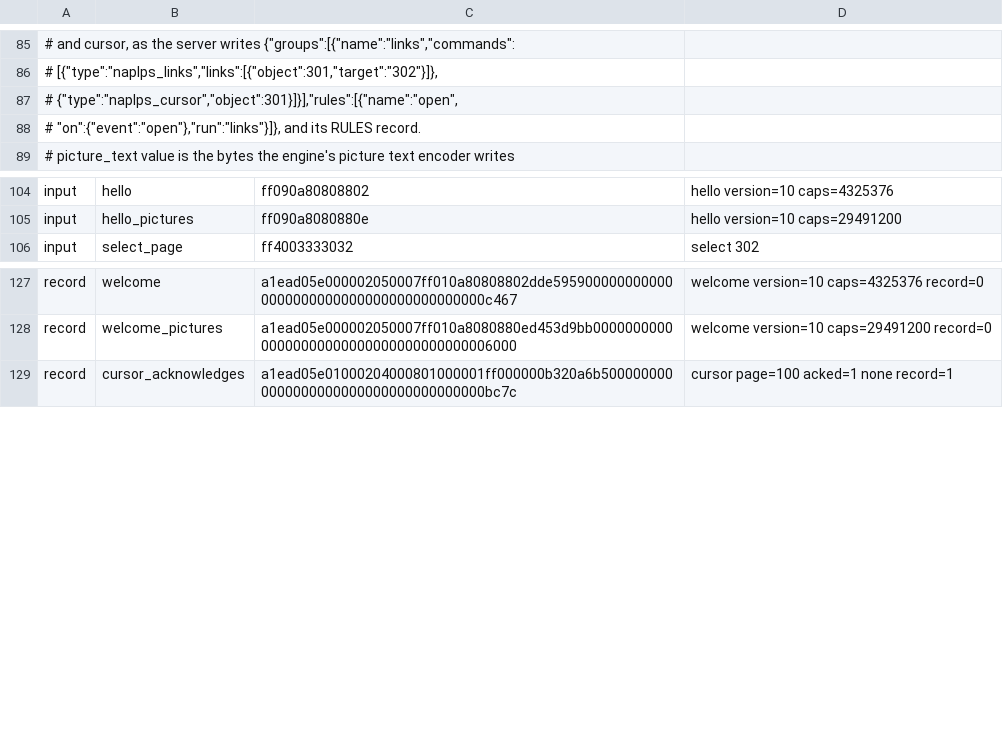
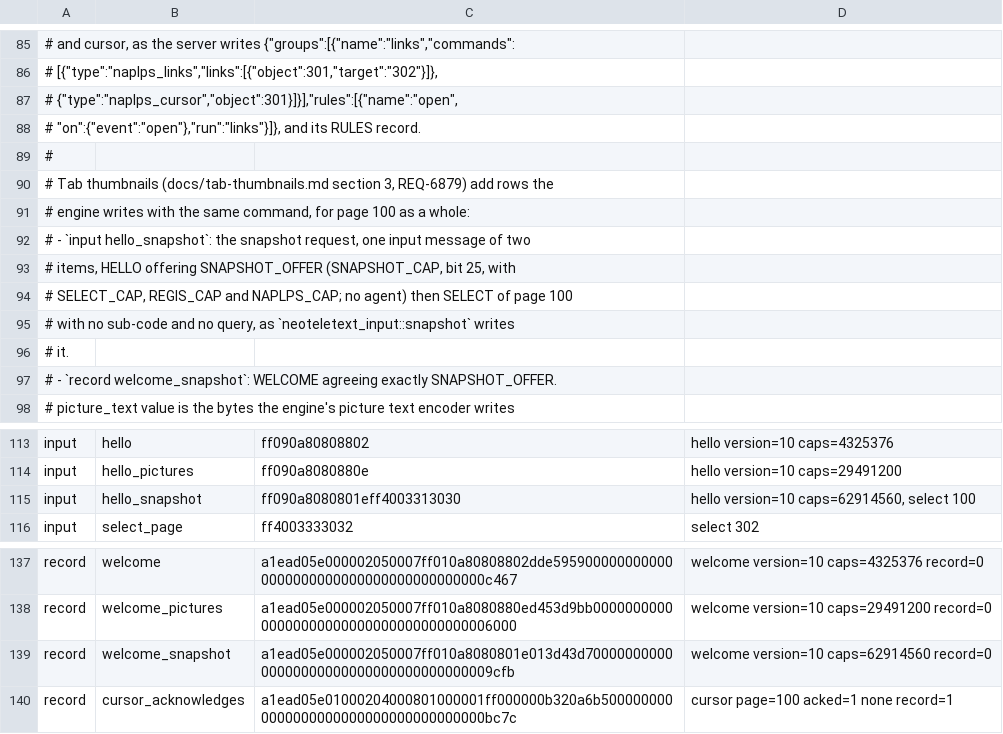
Before and after one commit to neoteletext/neoteletext-renderer-teletext, a TSV file: crates/neoteletext-web/src/wire_vectors.tsv, drawn as a sheet; only a part is shown, gaps mark what is left out; the diff names each change by its address in the sheet, - before the commit and + after, or states it on an @@ line.

Commit message:
Add the push capability SNAPSHOT (bit 25) and the snapshot request's writer (REQ-6879, DEC-6875, TODO-6891)
Tab thumbnails ask a live channel for one page as a stranger sees it
(DEC-6875 version 2 item 3, neoteletext-common docs/tab-thumbnails.md
section 3). The bytes are the engine's so that the browser and the server
cannot disagree.

- caps::SNAPSHOT_CAP = 1 << 25, in ALL_CAPS, so a WELCOME agreeing it is
  read; caps::SNAPSHOT_OFFER = SNAPSHOT | SELECT | REGIS | NAPLPS, asserted
  to carry no CURSOR, TOUCH, RESUME or AGENT.
- snapshot::write_request(page, sub, out): HELLO (version 10, caps
  SNAPSHOT_OFFER, no agent) then SELECT of the page, alone for 3F7F, with
  no query, into the caller's buffer; page 0 and short buffers refused.
  snapshot::welcome_agrees_snapshot(caps). No allocation.
- The wire vectors input hello_snapshot and record welcome_snapshot,
  written by `cargo xtask wire-vectors` from that writer, in the engine's
  copy of wire-vectors.tsv; the wire-vector test now writes back an input
  row of several items item by item and holds hello_snapshot to the
  writer.

Input protocol VERSION stays 10. snapshot_cap_is_bit_25_and_a_capability
and a_welcome_agreeing_snapshot_is_read fail on the old code (checked by
taking the bit out of ALL_CAPS).

```diff
--- a/crates/neoteletext-web/src/wire_vectors.tsv
+++ b/crates/neoteletext-web/src/wire_vectors.tsv
+row 89: #
+row 90: # Tab thumbnails (docs/tab-thumbnails.md section 3, REQ-6879) add rows the
+row 91: # engine writes with the same command, for page 100 as a whole:
+row 92: # - `input hello_snapshot`: the snapshot request, one input message of two
+row 93: # items, HELLO offering SNAPSHOT_OFFER (SNAPSHOT_CAP, bit 25, with
+row 94: # SELECT_CAP, REGIS_CAP and NAPLPS_CAP; no agent) then SELECT of page 100
+row 95: # with no sub-code and no query, as `neoteletext_input::snapshot` writes
+row 96: # it.
+row 97: # - `record welcome_snapshot`: WELCOME agreeing exactly SNAPSHOT_OFFER.
+row 115: input | hello_snapshot | ff090a8080801eff4003313030 | hello version=10 caps=62914560, select 100
+row 139: record | welcome_snapshot | a1ead05e000002050007ff010a8080801e013d43d7000000000000000000000000000000000000009cfb | welcome version=10 caps=62914560 record=0
```
Also changed, not shown: 6 other files.
